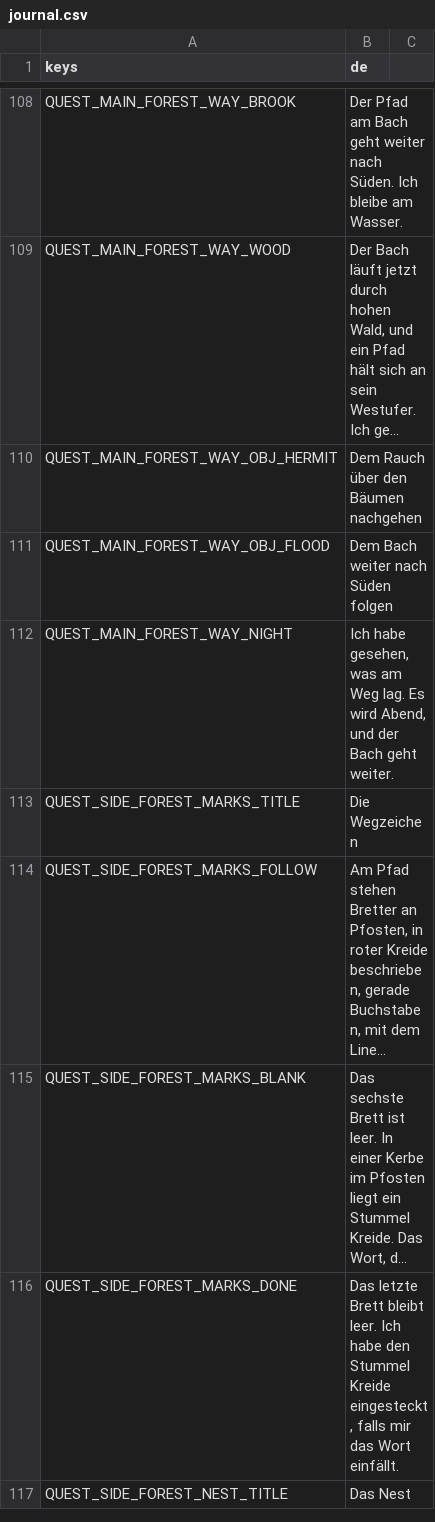
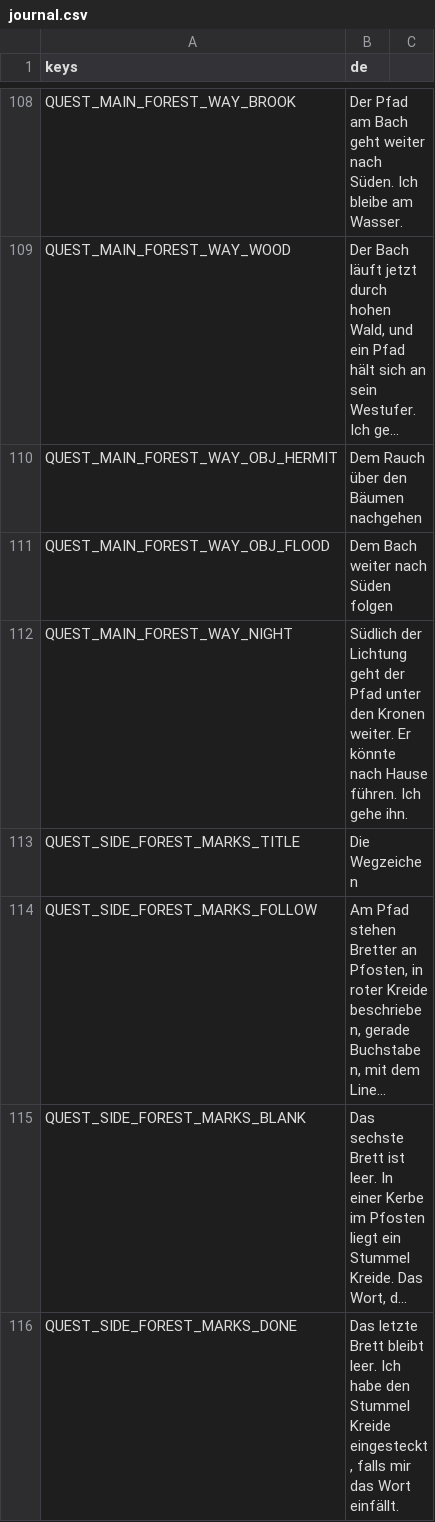
Before and after one commit to Stanzlu/Game, a CSV file: content/locale/journal.csv, drawn as a sheet; only a part is shown, gaps mark what is left out; the shorter side is filled out with more unchanged rows; long unchanged cells end in ….

```diff
--- a/content/locale/journal.csv
+++ b/content/locale/journal.csv
@@ -111,3 +111,3 @@ QUEST_MAIN_FOREST_WAY_OBJ_HERMIT,Dem Rauch über den Bäumen nachgehen
 QUEST_MAIN_FOREST_WAY_OBJ_FLOOD,Dem Bach weiter nach Süden folgen
-QUEST_MAIN_FOREST_WAY_NIGHT,"Ich habe gesehen, was am Weg lag. Es wird Abend, und der Bach geht weiter."
+QUEST_MAIN_FOREST_WAY_NIGHT,"Südlich der Lichtung geht der Pfad unter den Kronen weiter. Er könnte nach Hause führen. Ich gehe ihn."
 QUEST_SIDE_FOREST_MARKS_TITLE,Die Wegzeichen
```
Also changed, not shown: content/locale/items.csv, 9 other files.
